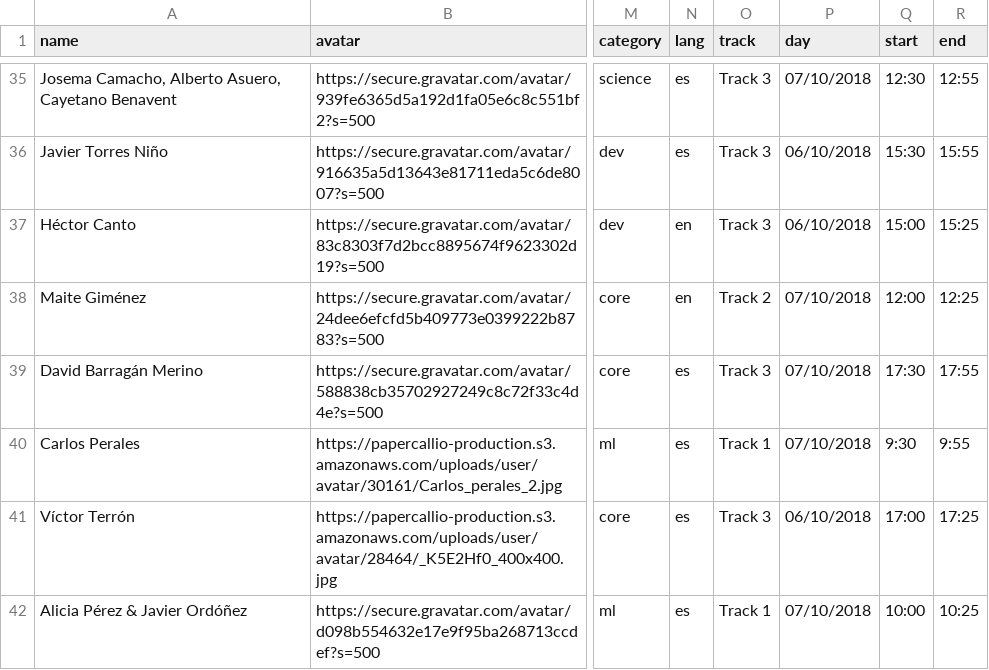
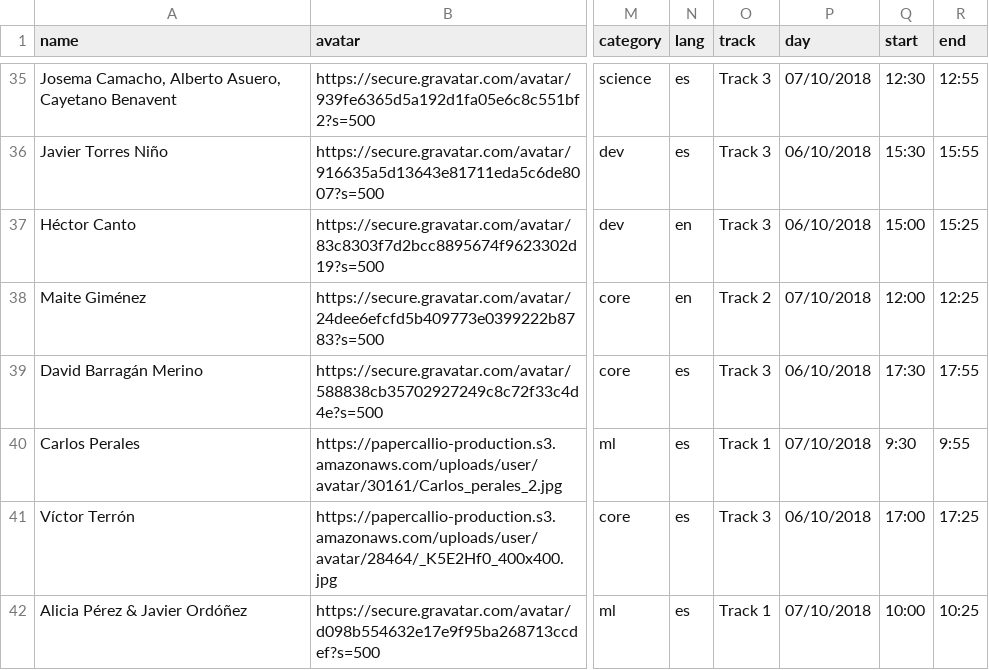
Before and after one commit to python-spain/PyConES-2018, a CSV file: talks.csv, drawn as a sheet; only a part is shown, gaps mark what is left out; the diff names each change by its address in the sheet, - before the commit and + after, or states it on an @@ line.

Commit message:
Fix Gradual Typing day

```diff
--- a/talks.csv
+++ b/talks.csv
-P39 (day): 07/10/2018
+P39 (day): 06/10/2018
```
